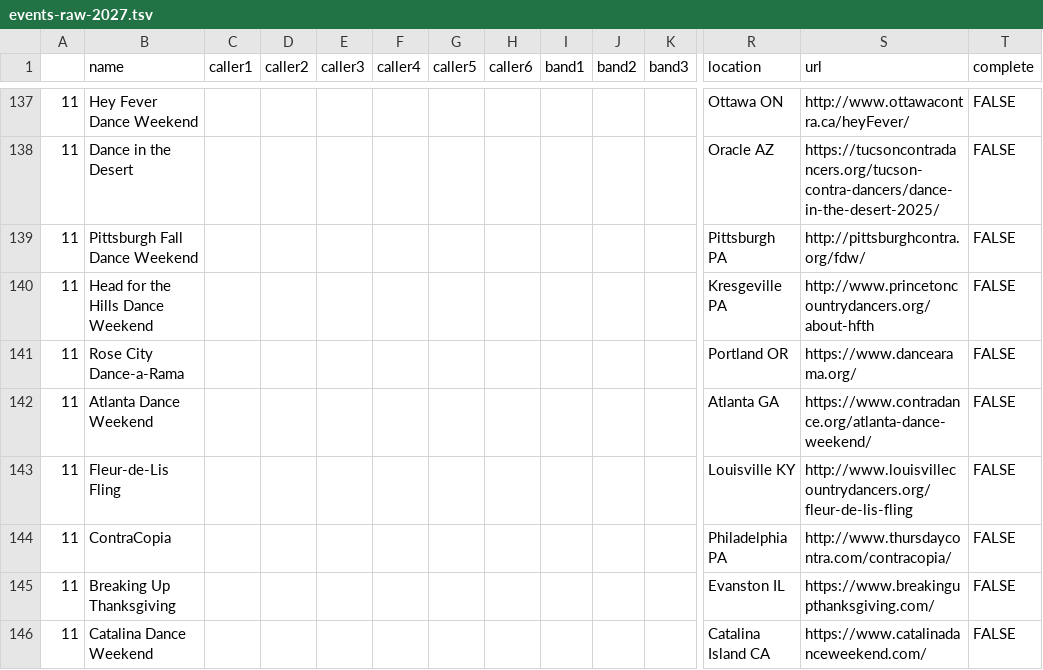
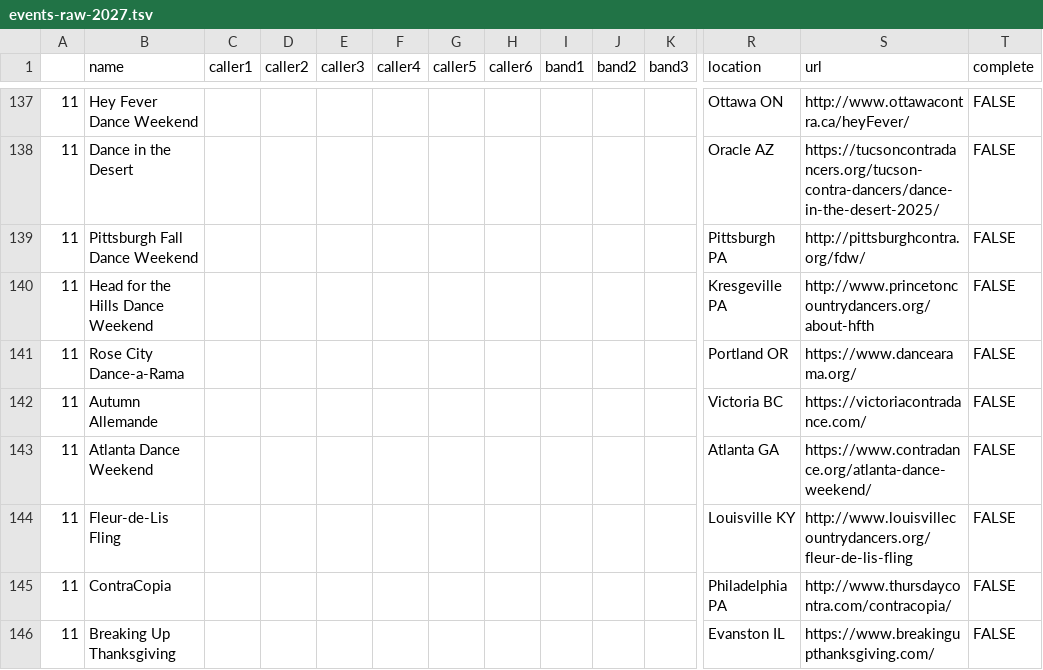
Before and after one commit to jeffkaufman/trycontra, a TSV file: events-raw-2027.tsv, drawn as a sheet; only a part is shown, gaps mark what is left out; the shorter side is filled out with more unchanged rows; rows hold the shown columns only; the diff names each change by its address in the sheet, - before the commit and + after, or states it on an @@ line.

```diff
--- a/events-raw-2027.tsv
+++ b/events-raw-2027.tsv
+row 142: 11 | Autumn Allemande |  |  |  |  |  |  |  |  |  | Victoria BC | https://victoriacontradance.com/ | FALSE
```
Also changed, not shown: events-raw-2026.tsv, 1 other file.
